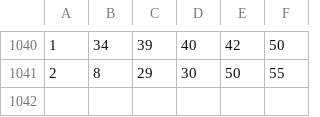
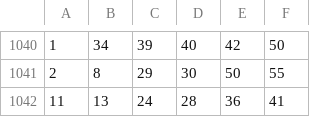
Before and after one commit to pkk68/vjack, a CSV file: power.csv, drawn as a sheet; only a part is shown, gaps mark what is left out; the diff names each change by its address in the sheet, - before the commit and + after, or states it on an @@ line.

Commit message:
Update power.csv 2025-03-20

```diff
--- a/power.csv
+++ b/power.csv
+row 1042: 11 | 13 | 24 | 28 | 36 | 41
```
